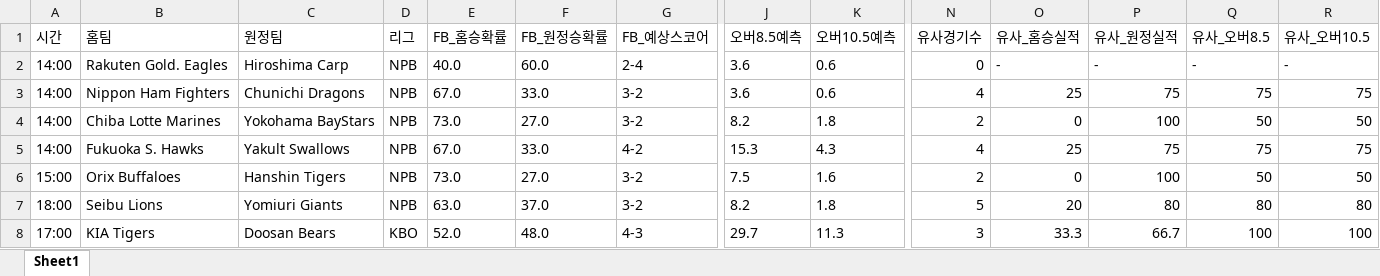
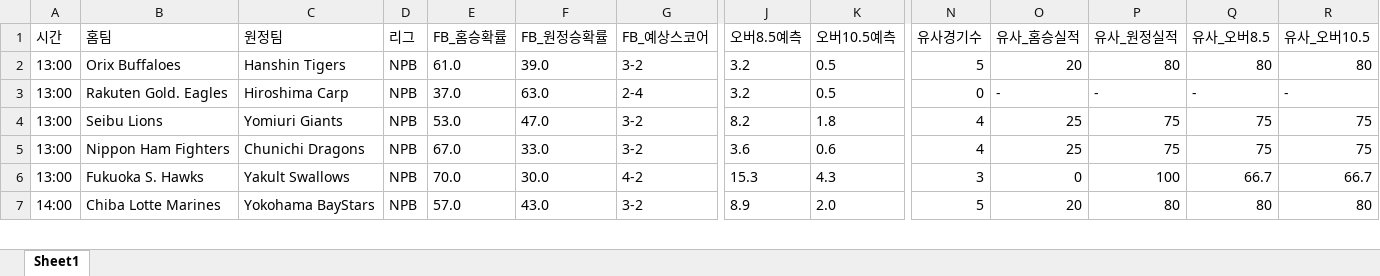
Before and after one commit to kongkong79/ai-pick, an Excel workbook: baseball_today.xlsx, sheet Sheet1, drawn as a sheet; only a part is shown, gaps mark what is left out; values as stored, in another font and other column widths than the file's, no borders; removed rows and columns are numbered as before the commit, all else as after; rows hold the shown columns only; the diff covers the shown part only; the diff names each change by its address in the sheet, - before the commit and + after, or states it on an @@ line.

Commit message:
📊 업데이트 - 2026-06-14 13:31

```diff
--- a/baseball_today.xlsx (sheet Sheet1)
+++ b/baseball_today.xlsx (sheet Sheet1)
+row 2: 13:00 | Orix Buffaloes | Hanshin Tigers | NPB | 61.0 | 39.0 | 3-2 | 3.2 | 0.5 | 5 | 20 | 80 | 80 | 80
-A3 (시간): 14:00
+A3 (시간): 13:00
-E3 (FB_홈승확률): 40.0
+E3 (FB_홈승확률): 37.0
-F3 (FB_원정승확률): 60.0
+F3 (FB_원정승확률): 63.0
-J3 (오버8.5예측): 3.6
+J3 (오버8.5예측): 3.2
-K3 (오버10.5예측): 0.6
+K3 (오버10.5예측): 0.5
+row 4: 13:00 | Seibu Lions | Yomiuri Giants | NPB | 53.0 | 47.0 | 3-2 | 8.2 | 1.8 | 4 | 25 | 75 | 75 | 75
-A5 (시간): 14:00
+A5 (시간): 13:00
-row 4: 14:00 | Chiba Lotte Marines | Yokohama BayStars | NPB | 73.0 | 27.0 | 3-2 | 8.2 | 1.8 | 2 | 0 | 100 | 50 | 50
-A6 (시간): 14:00
+A6 (시간): 13:00
-E6 (FB_홈승확률): 67.0
+E6 (FB_홈승확률): 70.0
-F6 (FB_원정승확률): 33.0
+F6 (FB_원정승확률): 30.0
-N6 (유사경기수): 4
+N6 (유사경기수): 3
-O6 (유사_홈승실적): 25
+O6 (유사_홈승실적): 0
-P6 (유사_원정실적): 75
+P6 (유사_원정실적): 100
-Q6 (유사_오버8.5): 75
+Q6 (유사_오버8.5): 66.7
-R6 (유사_오버10.5): 75
+R6 (유사_오버10.5): 66.7
-row 6: 15:00 | Orix Buffaloes | Hanshin Tigers | NPB | 73.0 | 27.0 | 3-2 | 7.5 | 1.6 | 2 | 0 | 100 | 50 | 50
-A7 (시간): 18:00
+A7 (시간): 14:00
-B7 (홈팀): Seibu Lions
+B7 (홈팀): Chiba Lotte Marines
-C7 (원정팀): Yomiuri Giants
+C7 (원정팀): Yokohama BayStars
-E7 (FB_홈승확률): 63.0
+E7 (FB_홈승확률): 57.0
-F7 (FB_원정승확률): 37.0
+F7 (FB_원정승확률): 43.0
-J7 (오버8.5예측): 8.2
+J7 (오버8.5예측): 8.9
-K7 (오버10.5예측): 1.8
+K7 (오버10.5예측): 2.0
-row 8: 17:00 | KIA Tigers | Doosan Bears | KBO | 52.0 | 48.0 | 4-3 | 29.7 | 11.3 | 3 | 33.3 | 66.7 | 100 | 100
```
Also changed, not shown: 6 added rows, 9 removed rows and 62 edited cells elsewhere in this sheet.
